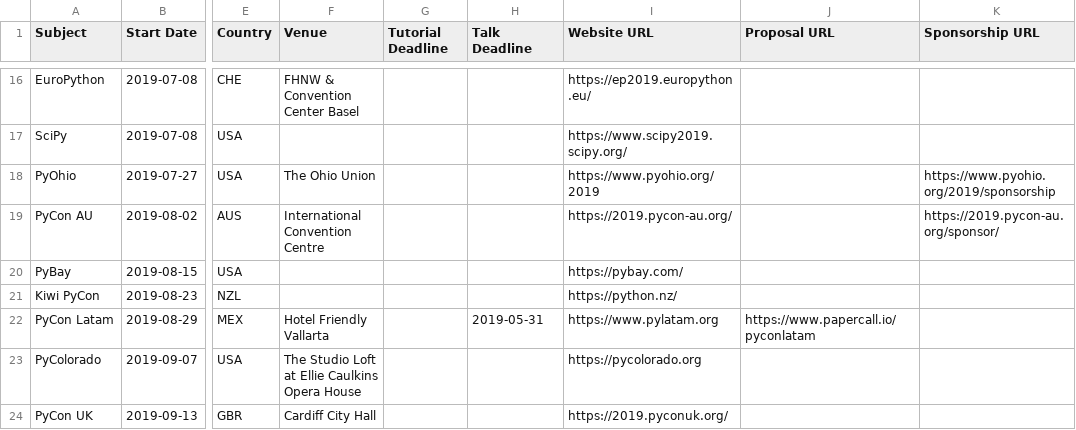
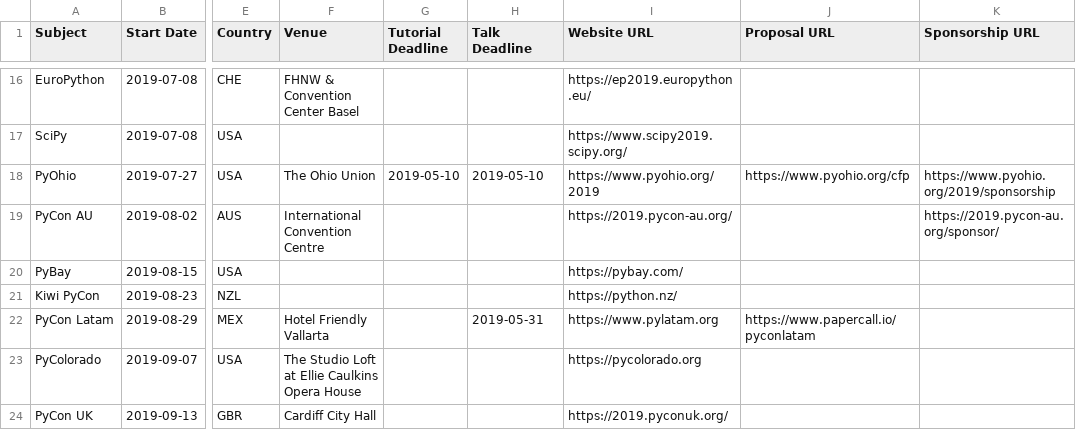
Before and after one commit to python-organizers/conferences, a CSV file: 2019.csv, drawn as a sheet; only a part is shown, gaps mark what is left out; the diff names each change by its address in the sheet, - before the commit and + after, or states it on an @@ line.

Commit message:
update pyohio 2019 details

```diff
--- a/2019.csv
+++ b/2019.csv
-G18 (Tutorial Deadline): (empty)
+G18 (Tutorial Deadline): 2019-05-10
-H18 (Talk Deadline): (empty)
+H18 (Talk Deadline): 2019-05-10
-J18 (Proposal URL): (empty)
+J18 (Proposal URL): https://www.pyohio.org/cfp
```
